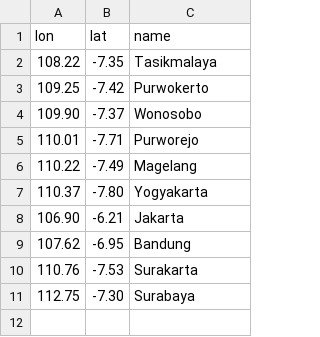
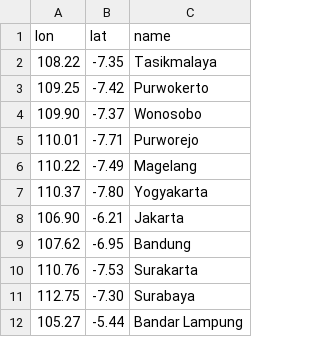
Before and after one commit to mheen/iot_plastics, a CSV file: input/cities.csv, drawn as a sheet; the diff names each change by its address in the sheet, - before the commit and + after, or states it on an @@ line.

Commit message:
Added Bandar Lampung

```diff
--- a/input/cities.csv
+++ b/input/cities.csv
+row 12: 105.27 | -5.44 | Bandar Lampung
```
